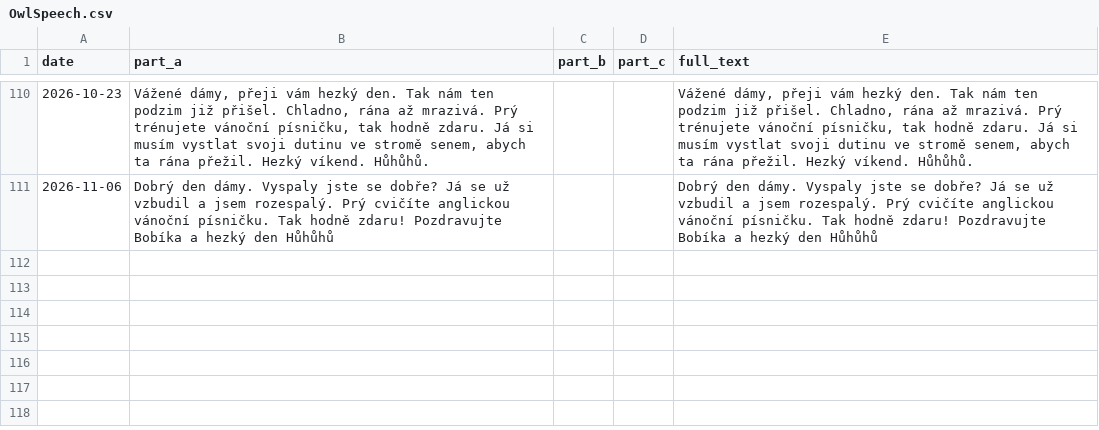
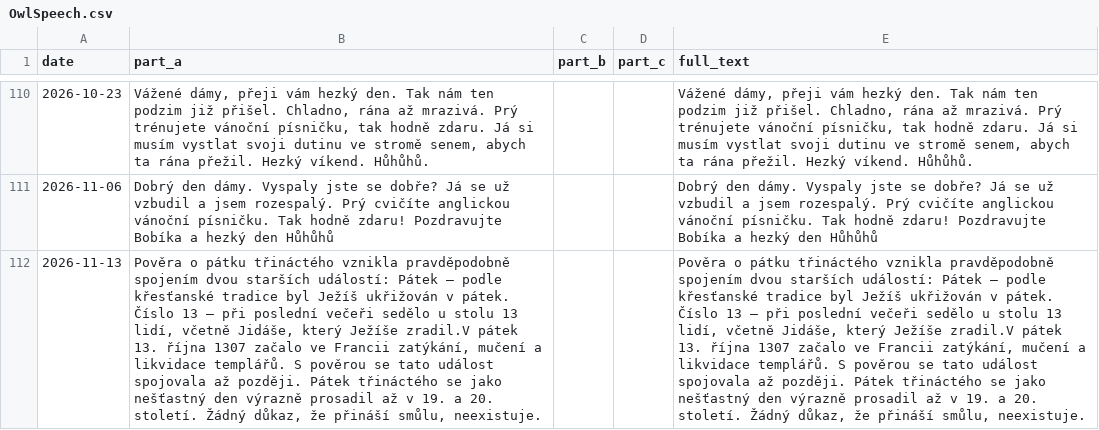
Before and after one commit to Belisarius-Mila/PythonMF, a CSV file: Samantha_Agent/config/OwlSpeech.csv, drawn as a sheet; only a part is shown, gaps mark what is left out; the diff names each change by its address in the sheet, - before the commit and + after, or states it on an @@ line.

Commit message:
Prepare exact Friday the 13th owl speech as static audio

```diff
--- a/Samantha_Agent/config/OwlSpeech.csv
+++ b/Samantha_Agent/config/OwlSpeech.csv
+row 112: 2026-11-13 | Pověra o pátku třináctého vznikla pravděpodobně spojením dvou starších událostí: Pátek – podle křesťanské tradice byl Ježíš ukřižován v pátek. Číslo 13 – při poslední večeři sedělo u stolu 13 lidí, včetně Jidáše, který Ježíše zradil.V pátek 13. října 1307 začalo ve Francii zatýkání, mučení a likvidace templářů. S pověrou se tato událost spojovala až později. Pátek třináctého se jako nešťastný den výrazně prosadil až v 19. a 20. století. Žádný důkaz, že přináší smůlu, neexistuje. |  |  | Pověra o pátku třináctého vznikla pravděpodobně spojením dvou starších událostí: Pátek – podle křesťanské tradice byl Ježíš ukřižován v pátek. Číslo 13 – při poslední večeři sedělo u stolu 13 lidí, včetně Jidáše, který Ježíše zradil.V pátek 13. října 1307 začalo ve Francii zatýkání, mučení a likvidace templářů. S pověrou se tato událost spojovala až později. Pátek třináctého se jako nešťastný den výrazně prosadil až v 19. a 20. století. Žádný důkaz, že přináší smůlu, neexistuje.
```
Also changed, not shown: 9 other files.
